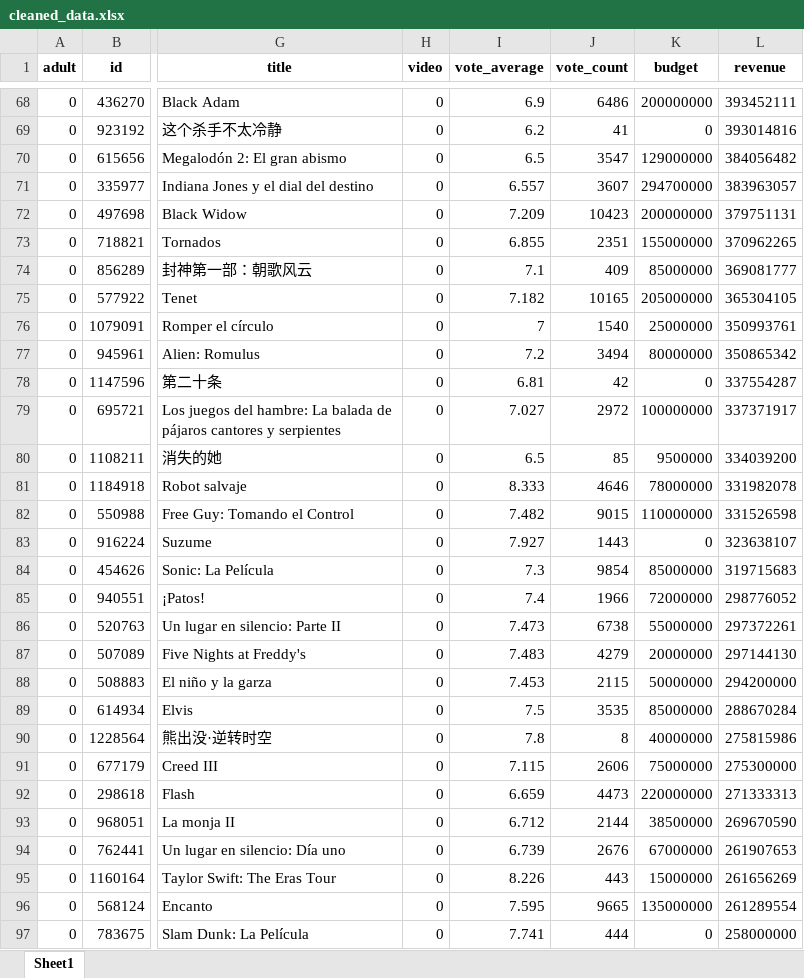
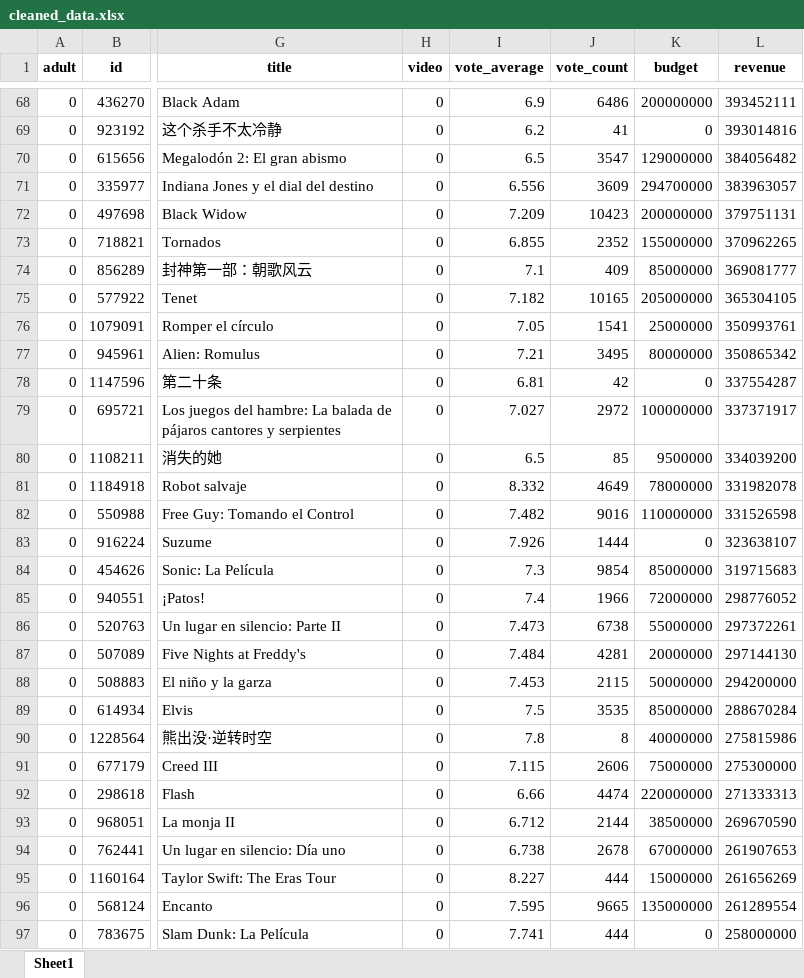
Before and after one commit to Melina3m/proyecto-bigdata-api, an Excel workbook: src/static/xlsx/cleaned_data.xlsx, sheet Sheet1, drawn as a sheet; only a part is shown, gaps mark what is left out; values as stored, in another font and other column widths than the file's, no borders; the diff covers the shown part only; the diff names each change by its address in the sheet, - before the commit and + after, or states it on an @@ line.

```diff
--- a/src/static/xlsx/cleaned_data.xlsx (sheet Sheet1)
+++ b/src/static/xlsx/cleaned_data.xlsx (sheet Sheet1)
-I71 (vote_average): 6.557
+I71 (vote_average): 6.556
-J71 (vote_count): 3607
+J71 (vote_count): 3609
-J73 (vote_count): 2351
+J73 (vote_count): 2352
-I76 (vote_average): 7
+I76 (vote_average): 7.05
-J76 (vote_count): 1540
+J76 (vote_count): 1541
-I77 (vote_average): 7.2
+I77 (vote_average): 7.21
-J77 (vote_count): 3494
+J77 (vote_count): 3495
-I81 (vote_average): 8.333
+I81 (vote_average): 8.332
-J81 (vote_count): 4646
+J81 (vote_count): 4649
-J82 (vote_count): 9015
+J82 (vote_count): 9016
-I83 (vote_average): 7.927
+I83 (vote_average): 7.926
-J83 (vote_count): 1443
+J83 (vote_count): 1444
-I87 (vote_average): 7.483
+I87 (vote_average): 7.484
-J87 (vote_count): 4279
+J87 (vote_count): 4281
-I92 (vote_average): 6.659
+I92 (vote_average): 6.66
-J92 (vote_count): 4473
+J92 (vote_count): 4474
-I94 (vote_average): 6.739
+I94 (vote_average): 6.738
-J94 (vote_count): 2676
+J94 (vote_count): 2678
-I95 (vote_average): 8.226
+I95 (vote_average): 8.227
-J95 (vote_count): 443
+J95 (vote_count): 444
```
Also changed, not shown: 54 edited cells elsewhere in this sheet, src/static/xlsx/enriched_data.xlsx, src/static/xlsx/tmdb_movies.xlsx, 4 other files.
